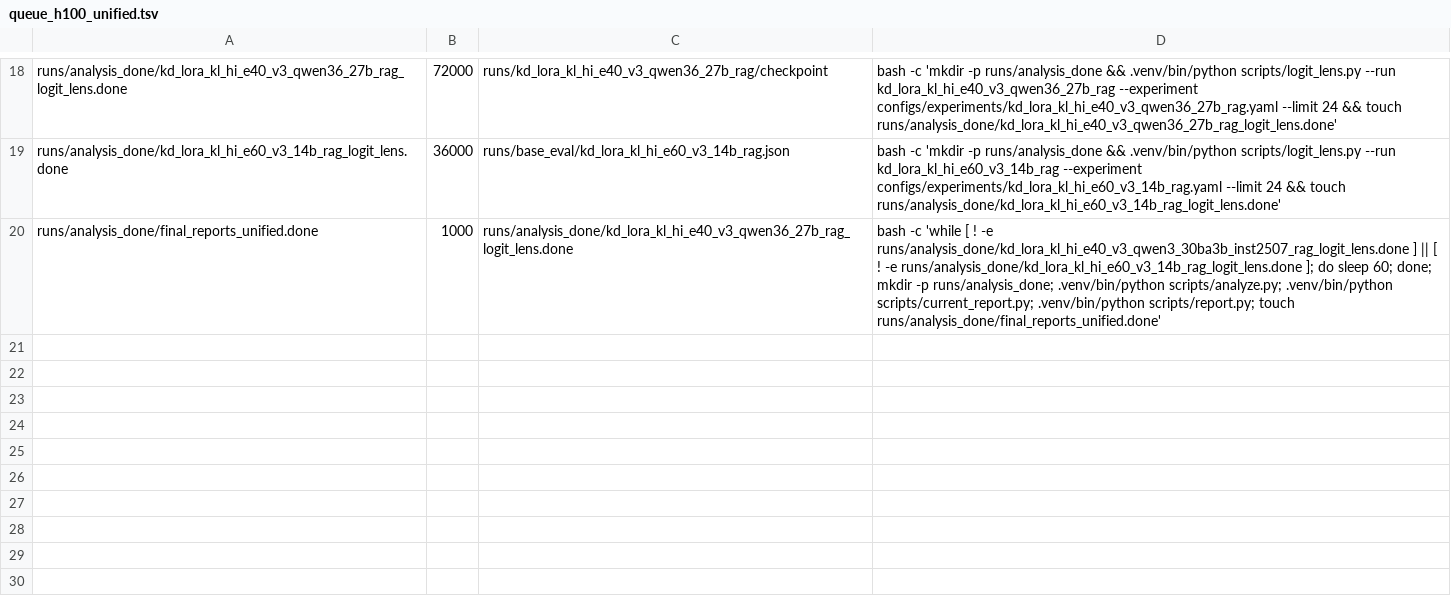
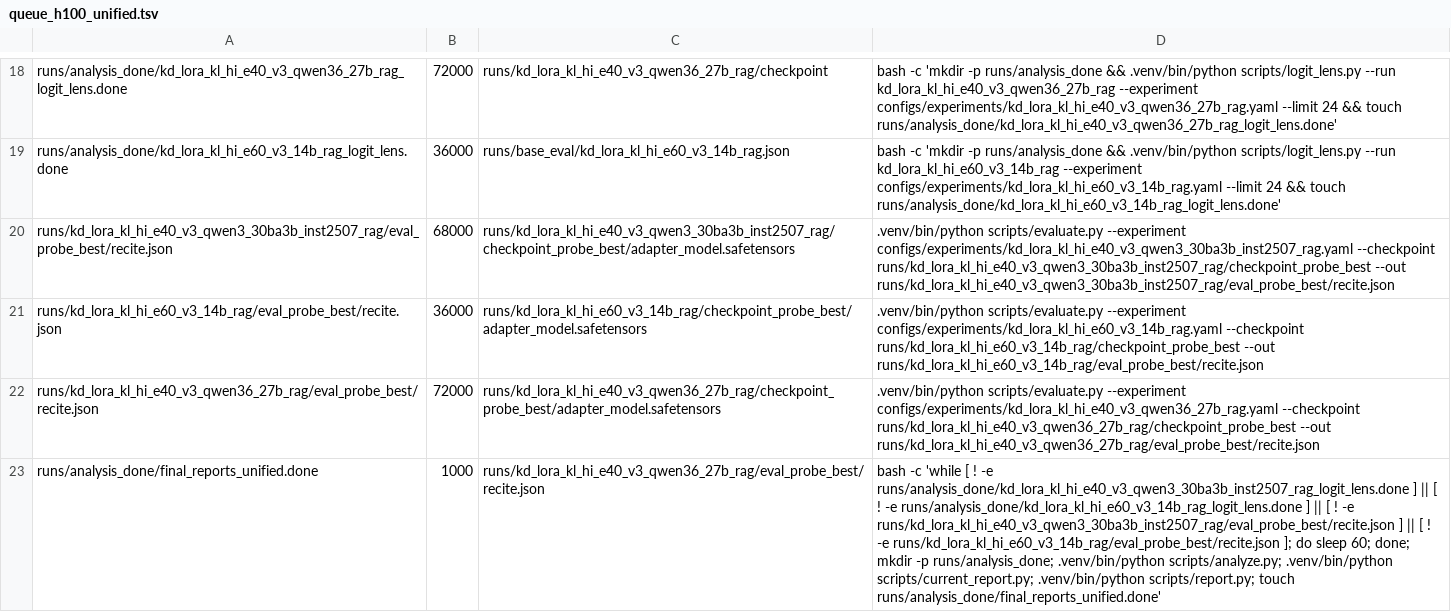
Before and after one commit to arivero/selfupdate, a TSV file: scripts/queue_h100_unified.tsv, drawn as a sheet; only a part is shown, gaps mark what is left out; addresses are those after the commit; the diff names each change by its address in the sheet, - before the commit and + after, or states it on an @@ line.

Commit message:
Queue best-checkpoint evals for final report

```diff
--- a/scripts/queue_h100_unified.tsv
+++ b/scripts/queue_h100_unified.tsv
+row 20: runs/kd_lora_kl_hi_e40_v3_qwen3_30ba3b_inst2507_rag/eval_probe_best/recite.json | 68000 | runs/kd_lora_kl_hi_e40_v3_qwen3_30ba3b_inst2507_rag/checkpoint_probe_best/adapter_model.safetensors | .venv/bin/python scripts/evaluate.py --experiment configs/experiments/kd_lora_kl_hi_e40_v3_qwen3_30ba3b_inst2507_rag.yaml --checkpoint runs/kd_lora_kl_hi_e40_v3_qwen3_30ba3b_inst2507_rag/checkpoint_probe_best --out runs/kd_lora_kl_hi_e40_v3_qwen3_30ba3b_inst2507_rag/eval_probe_best/recite.json
+row 21: runs/kd_lora_kl_hi_e60_v3_14b_rag/eval_probe_best/recite.json | 36000 | runs/kd_lora_kl_hi_e60_v3_14b_rag/checkpoint_probe_best/adapter_model.safetensors | .venv/bin/python scripts/evaluate.py --experiment configs/experiments/kd_lora_kl_hi_e60_v3_14b_rag.yaml --checkpoint runs/kd_lora_kl_hi_e60_v3_14b_rag/checkpoint_probe_best --out runs/kd_lora_kl_hi_e60_v3_14b_rag/eval_probe_best/recite.json
+row 22: runs/kd_lora_kl_hi_e40_v3_qwen36_27b_rag/eval_probe_best/recite.json | 72000 | runs/kd_lora_kl_hi_e40_v3_qwen36_27b_rag/checkpoint_probe_best/adapter_model.safetensors | .venv/bin/python scripts/evaluate.py --experiment configs/experiments/kd_lora_kl_hi_e40_v3_qwen36_27b_rag.yaml --checkpoint runs/kd_lora_kl_hi_e40_v3_qwen36_27b_rag/checkpoint_probe_best --out runs/kd_lora_kl_hi_e40_v3_qwen36_27b_rag/eval_probe_best/recite.json
-C23: runs/analysis_done/kd_lora_kl_hi_e40_v3_qwen36_27b_rag_logit_lens.done
+C23: runs/kd_lora_kl_hi_e40_v3_qwen36_27b_rag/eval_probe_best/recite.json
-D23: …-e runs/analysis_done/kd_lora_kl_hi_e60_v3_14b_rag_logit_lens.done ]; do…
+D23: …-e runs/analysis_done/kd_lora_kl_hi_e60_v3_14b_rag_logit_lens.done ] || [ ! -e runs/kd_lora_kl_hi_e40_v3_qwen3_30ba3b_inst2507_rag/eval_probe_best/recite.json ] || [ ! -e runs/kd_lora_kl_hi_e60_v3_14b_rag/eval_probe_best/recite.json ]; do…
```
Also changed, not shown: 1 other file.
